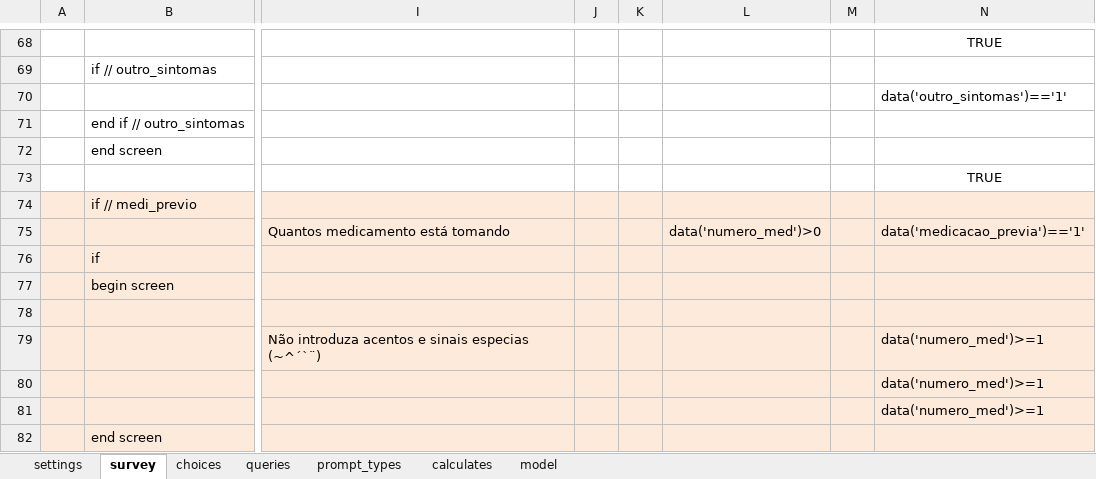
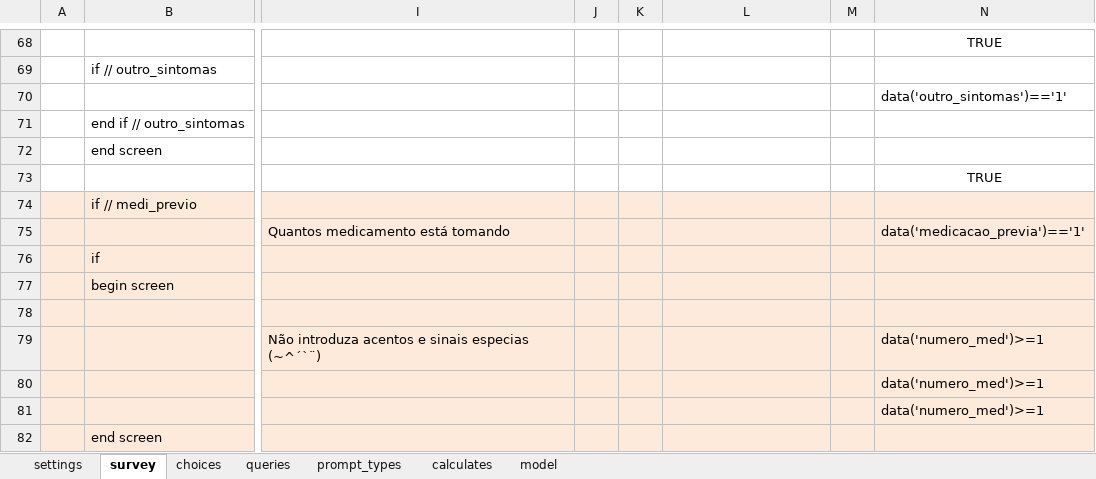
Before and after one commit to dotieono/app-designer, an Excel workbook: app/config/tables/inclusao/forms/inclusao/inclusao.xlsx, sheet survey, drawn as a sheet; only a part is shown, gaps mark what is left out; values as stored, in another font and other column widths than the file's, no borders; the diff names each change by its address in the sheet, - before the commit and + after, or states it on an @@ line.

```diff
--- a/app/config/tables/inclusao/forms/inclusao/inclusao.xlsx (sheet survey)
+++ b/app/config/tables/inclusao/forms/inclusao/inclusao.xlsx (sheet survey)
-L75: data('numero_med')>0
+L75: (empty)
```
Also changed, not shown: sheet calculates, app/config/tables/evento_adverso/forms/evento_adverso/evento_adverso.xlsx, app/config/tables/outroDia/forms/outroDia/outroDia.xlsx, 4 other files.
